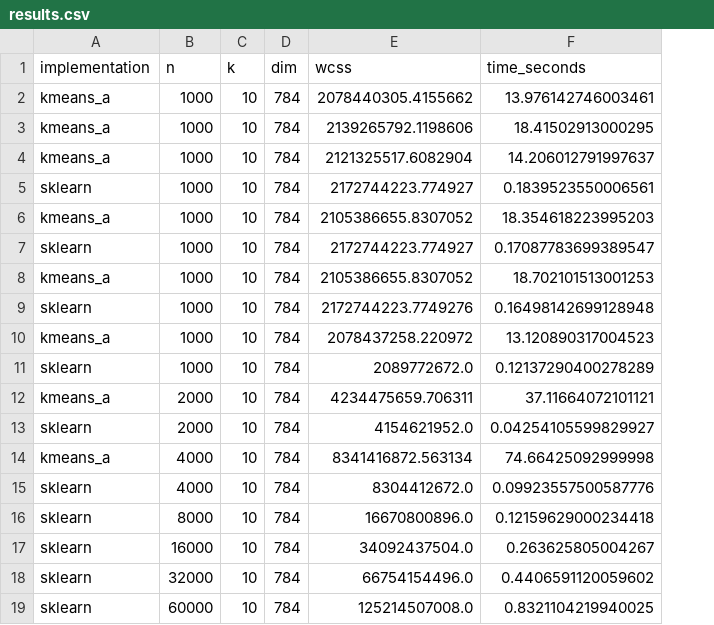
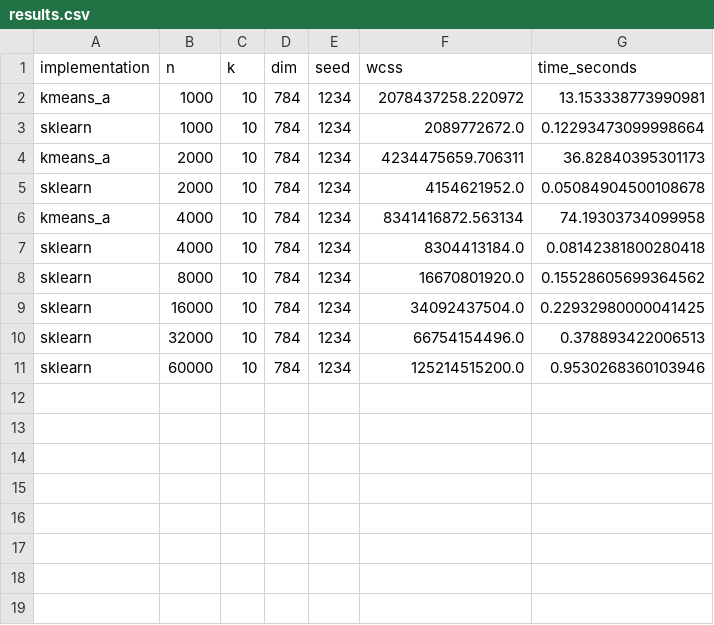
Before and after one commit to Cecca/Supercharge-your-Python-with-Native-Code, a CSV file: results.csv, drawn as a sheet; removed rows and columns are numbered as before the commit, all else as after; the diff names each change by its address in the sheet, - before the commit and + after, or states it on an @@ line.

Commit message:
save seed as well

```diff
--- a/results.csv
+++ b/results.csv
+column E (seed), rows 2-11: all 1234
-row 2: kmeans_a | 1000 | 10 | 784 | 2078440305.4155662 | 13.976142746003461
-row 3: kmeans_a | 1000 | 10 | 784 | 2139265792.1198606 | 18.41502913000295
-row 4: kmeans_a | 1000 | 10 | 784 | 2121325517.6082904 | 14.206012791997637
-row 5: sklearn | 1000 | 10 | 784 | 2172744223.774927 | 0.1839523550006561
-row 6: kmeans_a | 1000 | 10 | 784 | 2105386655.8307052 | 18.354618223995203
-row 7: sklearn | 1000 | 10 | 784 | 2172744223.774927 | 0.17087783699389547
-row 8: kmeans_a | 1000 | 10 | 784 | 2105386655.8307052 | 18.702101513001253
-row 9: sklearn | 1000 | 10 | 784 | 2172744223.7749276 | 0.16498142699128948
-G2 (time_seconds): 13.120890317004523
+G2 (time_seconds): 13.153338773990981
-G3 (time_seconds): 0.12137290400278289
+G3 (time_seconds): 0.12293473099998664
-G4 (time_seconds): 37.11664072101121
+G4 (time_seconds): 36.82840395301173
-G5 (time_seconds): 0.04254105599829927
+G5 (time_seconds): 0.05084904500108678
-G6 (time_seconds): 74.66425092999998
+G6 (time_seconds): 74.19303734099958
-F7 (wcss): 8304412672.0
+F7 (wcss): 8304413184.0
-G7 (time_seconds): 0.09923557500587776
+G7 (time_seconds): 0.08142381800280418
-F8 (wcss): 16670800896.0
+F8 (wcss): 16670801920.0
-G8 (time_seconds): 0.12159629000234418
+G8 (time_seconds): 0.15528605699364562
-G9 (time_seconds): 0.263625805004267
+G9 (time_seconds): 0.22932980000041425
-G10 (time_seconds): 0.4406591120059602
+G10 (time_seconds): 0.378893422006513
-F11 (wcss): 125214507008.0
+F11 (wcss): 125214515200.0
-G11 (time_seconds): 0.8321104219940025
+G11 (time_seconds): 0.9530268360103946
```
Also changed, not shown: 1 other file.
